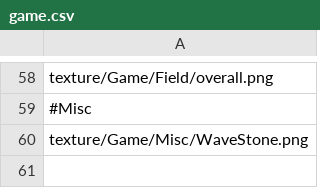
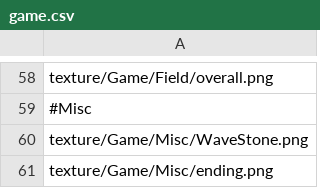
Before and after one commit to ChocoSotan/TowerDefenceGameInCpp, a CSV file: TowerDefenceGame/data/texturelist/game.csv, drawn as a sheet; only a part is shown, gaps mark what is left out.

```diff
--- a/TowerDefenceGame/data/texturelist/game.csv
+++ b/TowerDefenceGame/data/texturelist/game.csv
@@ -60 +60,2 @@ texture/Game/Field/overall.png
 texture/Game/Misc/WaveStone.png
+texture/Game/Misc/ending.png
```
Also changed, not shown: 10 other files.
